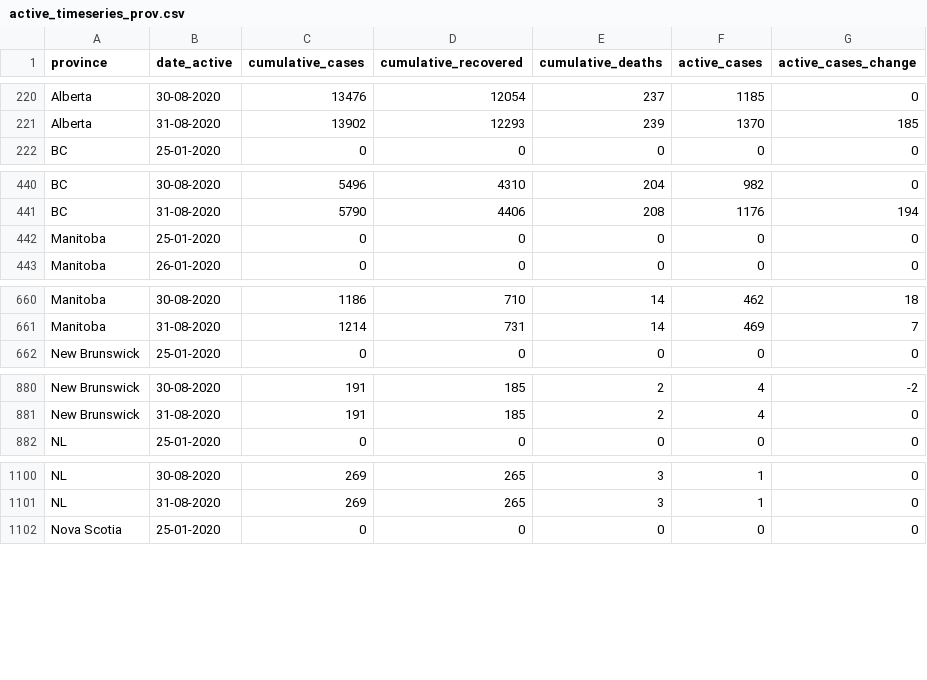
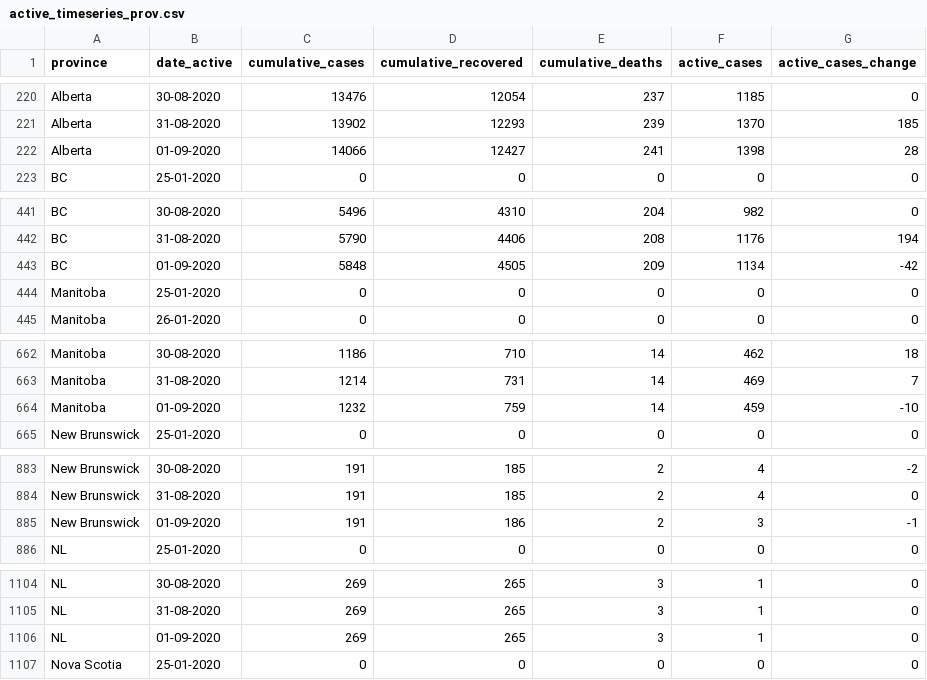
Before and after one commit to ccodwg/Covid19Canada, a CSV file: timeseries_prov/active_timeseries_prov.csv, drawn as a sheet; only a part is shown, gaps mark what is left out; the diff covers the shown part only.

```diff
--- a/timeseries_prov/active_timeseries_prov.csv
+++ b/timeseries_prov/active_timeseries_prov.csv
@@ -221,2 +221,3 @@
 "Alberta","31-08-2020",13902,12293,239,1370,185
+"Alberta","01-09-2020",14066,12427,241,1398,28
 "BC","25-01-2020",0,0,0,0,0
@@ -441,2 +442,3 @@
 "BC","31-08-2020",5790,4406,208,1176,194
+"BC","01-09-2020",5848,4505,209,1134,-42
 "Manitoba","25-01-2020",0,0,0,0,0
@@ -661,2 +663,3 @@
 "Manitoba","31-08-2020",1214,731,14,469,7
+"Manitoba","01-09-2020",1232,759,14,459,-10
 "New Brunswick","25-01-2020",0,0,0,0,0
@@ -881,2 +884,3 @@
 "New Brunswick","31-08-2020",191,185,2,4,0
+"New Brunswick","01-09-2020",191,186,2,3,-1
 "NL","25-01-2020",0,0,0,0,0
@@ -1101,2 +1105,3 @@
 "NL","31-08-2020",269,265,3,1,0
+"NL","01-09-2020",269,265,3,1,0
 "Nova Scotia","25-01-2020",0,0,0,0,0
```
Also changed, not shown: 9 added rows elsewhere in this file, testing_cumulative.csv, timeseries_hr/mortality_timeseries_hr.csv, 13 other files.
